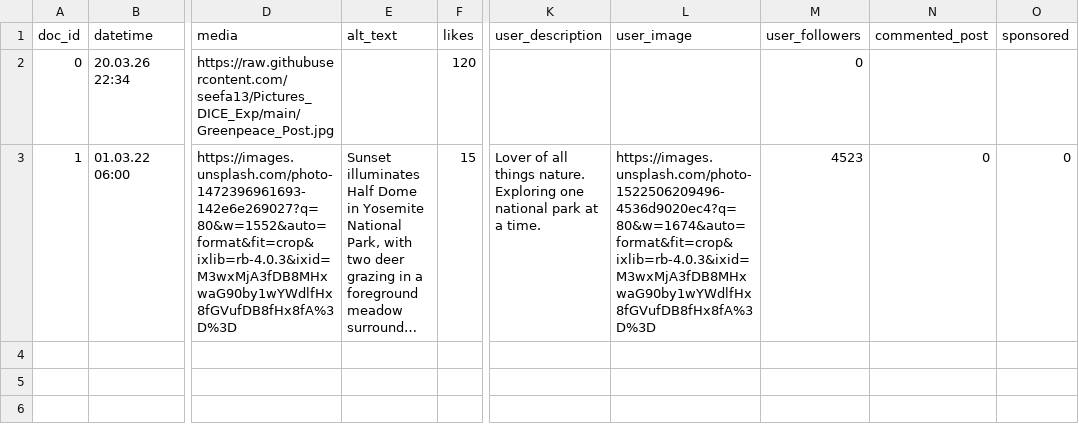
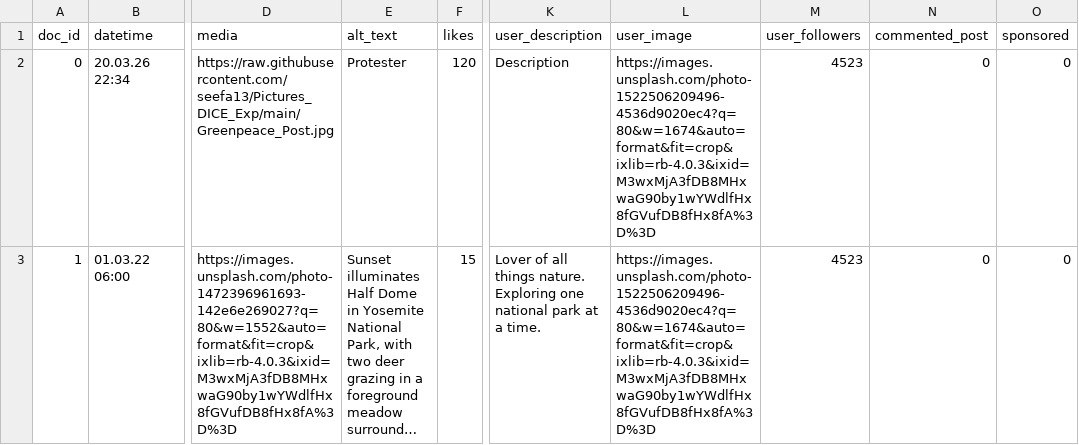
Before and after one commit to seefa13/Pictures_DICE_Exp, a CSV file: sample_feed_3.csv, drawn as a sheet; only a part is shown, gaps mark what is left out; long unchanged cells end in …; the diff names each change by its address in the sheet, - before the commit and + after, or states it on an @@ line.

Commit message:
Add files via upload

```diff
--- a/sample_feed_3.csv
+++ b/sample_feed_3.csv
-E2 (alt_text): (empty)
+E2 (alt_text): Protester
-K2 (user_description): (empty)
+K2 (user_description): Description
-L2 (user_image): (empty)
+L2 (user_image): https://images.unsplash.com/photo-1522506209496-4536d9020ec4?q=80&w=1674&auto=format&fit=crop&ixlib=rb-4.0.3&ixid=M3wxMjA3fDB8MHxwaG90by1wYWdlfHx8fGVufDB8fHx8fA%3D%3D
-M2 (user_followers): 0
+M2 (user_followers): 4523
-N2 (commented_post): (empty)
+N2 (commented_post): 0
-O2 (sponsored): (empty)
+O2 (sponsored): 0
```
